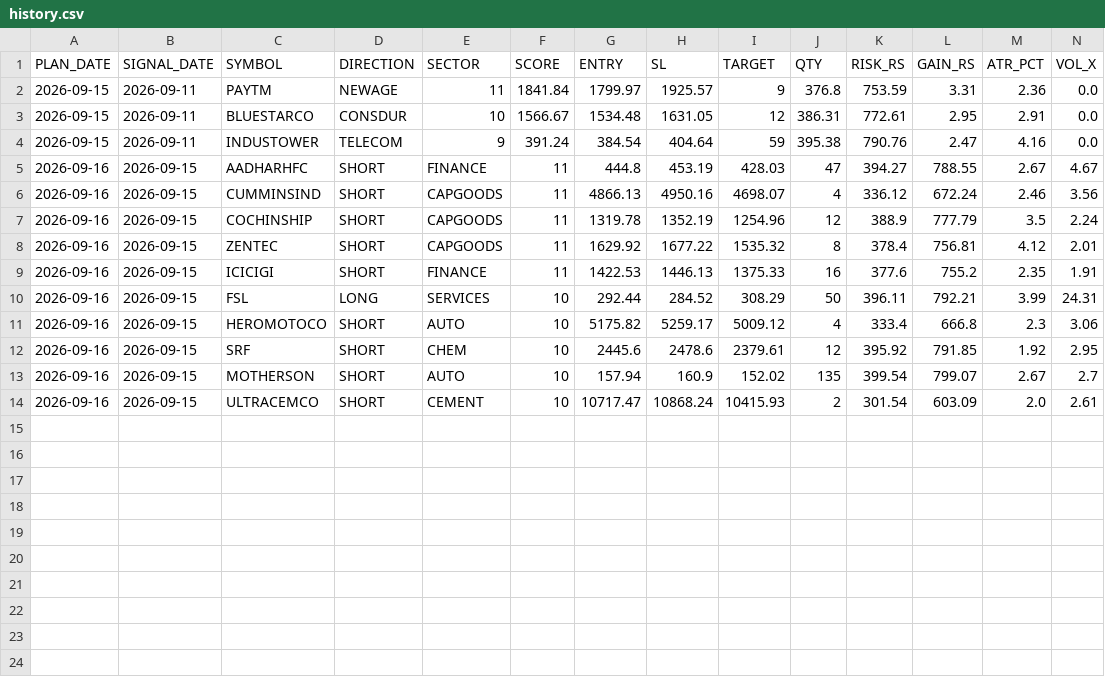
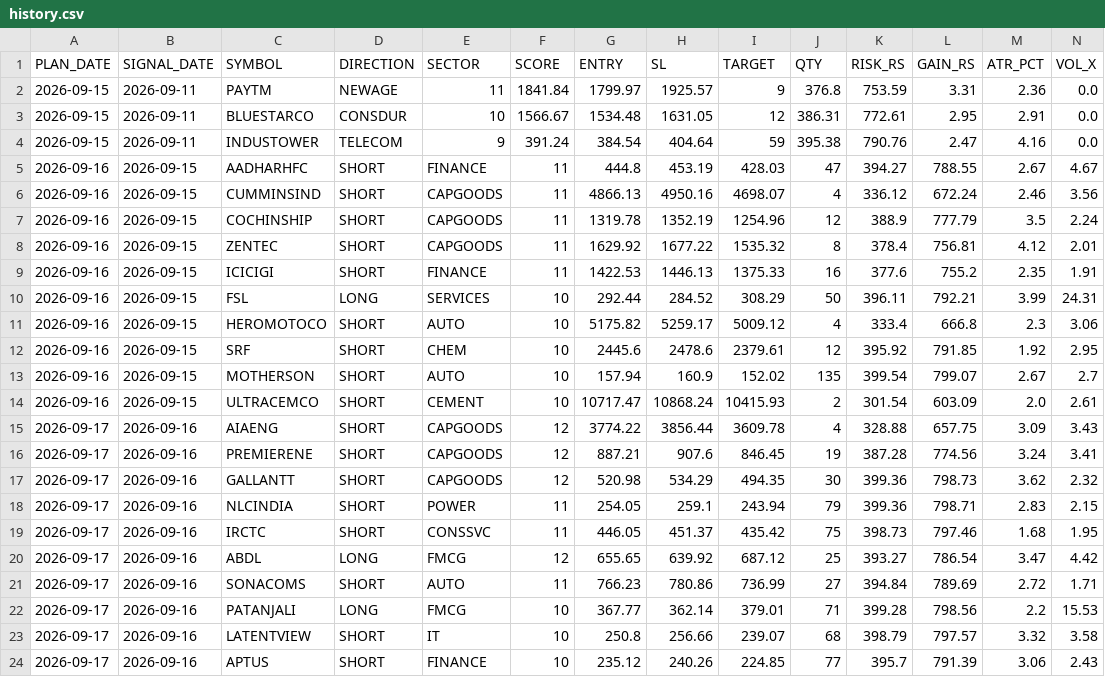
Before and after one commit to RajNexithon/intraday-picks, a CSV file: history.csv, drawn as a sheet; only a part is shown; rows hold the shown columns only; the diff names each change by its address in the sheet, - before the commit and + after, or states it on an @@ line.

```diff
--- a/history.csv
+++ b/history.csv
+row 15: 2026-09-17 | 2026-09-16 | AIAENG | SHORT | CAPGOODS | 12 | 3774.22 | 3856.44 | 3609.78 | 4 | 328.88 | 657.75 | 3.09 | 3.43
+row 16: 2026-09-17 | 2026-09-16 | PREMIERENE | SHORT | CAPGOODS | 12 | 887.21 | 907.6 | 846.45 | 19 | 387.28 | 774.56 | 3.24 | 3.41
+row 17: 2026-09-17 | 2026-09-16 | GALLANTT | SHORT | CAPGOODS | 12 | 520.98 | 534.29 | 494.35 | 30 | 399.36 | 798.73 | 3.62 | 2.32
+row 18: 2026-09-17 | 2026-09-16 | NLCINDIA | SHORT | POWER | 11 | 254.05 | 259.1 | 243.94 | 79 | 399.36 | 798.71 | 2.83 | 2.15
+row 19: 2026-09-17 | 2026-09-16 | IRCTC | SHORT | CONSSVC | 11 | 446.05 | 451.37 | 435.42 | 75 | 398.73 | 797.46 | 1.68 | 1.95
+row 20: 2026-09-17 | 2026-09-16 | ABDL | LONG | FMCG | 12 | 655.65 | 639.92 | 687.12 | 25 | 393.27 | 786.54 | 3.47 | 4.42
+row 21: 2026-09-17 | 2026-09-16 | SONACOMS | SHORT | AUTO | 11 | 766.23 | 780.86 | 736.99 | 27 | 394.84 | 789.69 | 2.72 | 1.71
+row 22: 2026-09-17 | 2026-09-16 | PATANJALI | LONG | FMCG | 10 | 367.77 | 362.14 | 379.01 | 71 | 399.28 | 798.56 | 2.2 | 15.53
+row 23: 2026-09-17 | 2026-09-16 | LATENTVIEW | SHORT | IT | 10 | 250.8 | 256.66 | 239.07 | 68 | 398.79 | 797.57 | 3.32 | 3.58
+row 24: 2026-09-17 | 2026-09-16 | APTUS | SHORT | FINANCE | 10 | 235.12 | 240.26 | 224.85 | 77 | 395.7 | 791.39 | 3.06 | 2.43
```
Also changed, not shown: picks.csv, 1 other file.
